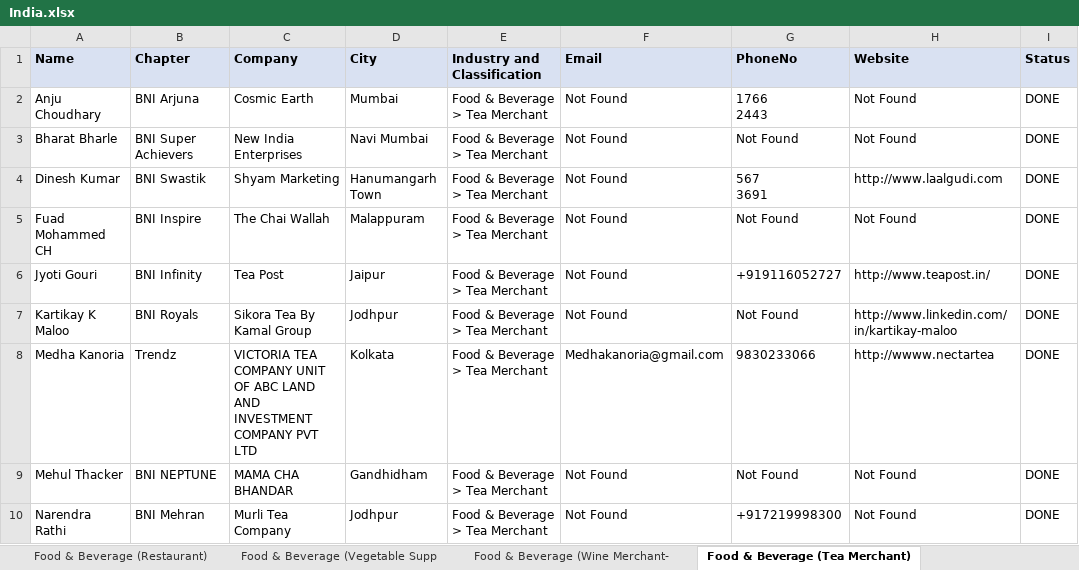
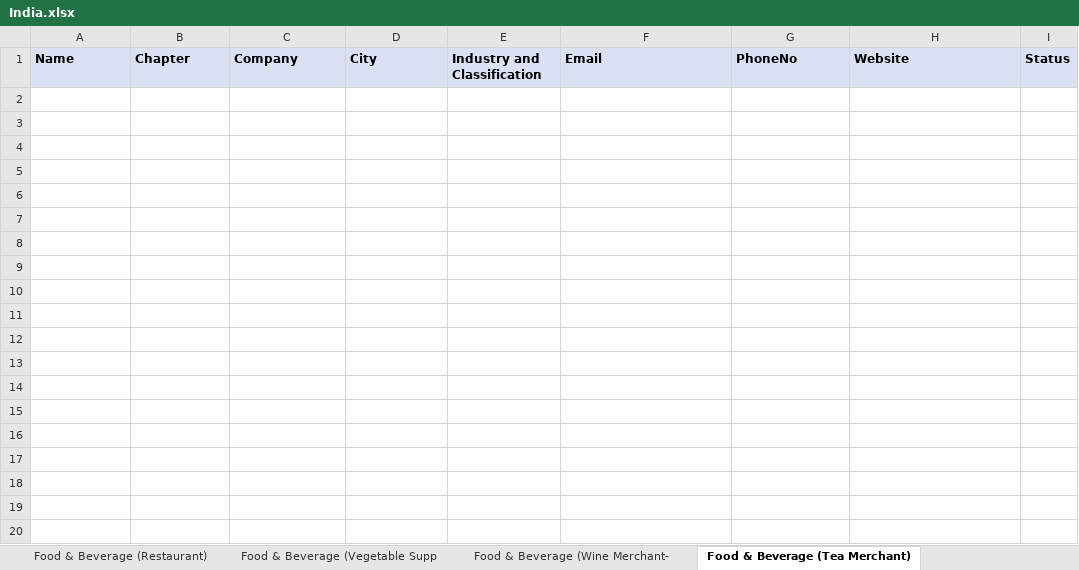
Before and after one commit to Actify5656/BNI, an Excel workbook: output/BNIPROFILE/India.xlsx, sheet Food & Beverage (Tea Merchant), drawn as a sheet; only a part is shown; values as stored, in another font and other column widths than the file's, no borders; table styles not drawn; ↵ is a line break in a cell; the diff covers the shown part only; the diff names each change by its address in the sheet, - before the commit and + after, or states it on an @@ line.

```diff
--- a/output/BNIPROFILE/India.xlsx (sheet Food & Beverage (Tea Merchant))
+++ b/output/BNIPROFILE/India.xlsx (sheet Food & Beverage (Tea Merchant))
-row 2: Anju Choudhary | BNI Arjuna | Cosmic Earth | Mumbai | Food & Beverage > Tea Merchant | Not Found | 1766 ↵ 2443 | Not Found | DONE
-row 3: Bharat Bharle | BNI Super Achievers | New India Enterprises | Navi Mumbai | Food & Beverage > Tea Merchant | Not Found | Not Found | Not Found | DONE
-row 4: Dinesh Kumar | BNI Swastik | Shyam Marketing | Hanumangarh Town | Food & Beverage > Tea Merchant | Not Found | 567 ↵ 3691 | http://www.laalgudi.com | DONE
-row 5: Fuad Mohammed CH | BNI Inspire | The Chai Wallah | Malappuram | Food & Beverage > Tea Merchant | Not Found | Not Found | Not Found | DONE
-row 6: Jyoti Gouri | BNI Infinity | Tea Post | Jaipur | Food & Beverage > Tea Merchant | Not Found | +919116052727 | http://www.teapost.in/ | DONE
-row 7: Kartikay K Maloo | BNI Royals | Sikora Tea By Kamal Group | Jodhpur | Food & Beverage > Tea Merchant | Not Found | Not Found | http://www.linkedin.com/in/kartikay-maloo | DONE
-row 8: Medha Kanoria | Trendz | VICTORIA TEA COMPANY UNIT OF ABC LAND AND INVESTMENT COMPANY PVT LTD | Kolkata | Food & Beverage > Tea Merchant | Medhakanoria@gmail.com | 9830233066 | http://wwww.nectartea | DONE
-row 9: Mehul Thacker | BNI NEPTUNE | MAMA CHA BHANDAR | Gandhidham | Food & Beverage > Tea Merchant | Not Found | Not Found | Not Found | DONE
-row 10: Narendra Rathi | BNI Mehran | Murli Tea Company | Jodhpur | Food & Beverage > Tea Merchant | Not Found | +917219998300 | Not Found | DONE
```
Also changed, not shown: 8 removed rows elsewhere in this sheet, sheet Food & Beverage (Restaurant), sheet Food & Beverage (Chocolatier), sheet Food & Beverage (Beverage Servi, sheet Food & Beverage (Caterer), sheet Food & Beverage (Confectionery), sheet Food & Beverage (Vegetable Supp, 7 more sheets, other sheet tabs, 6 other files.
